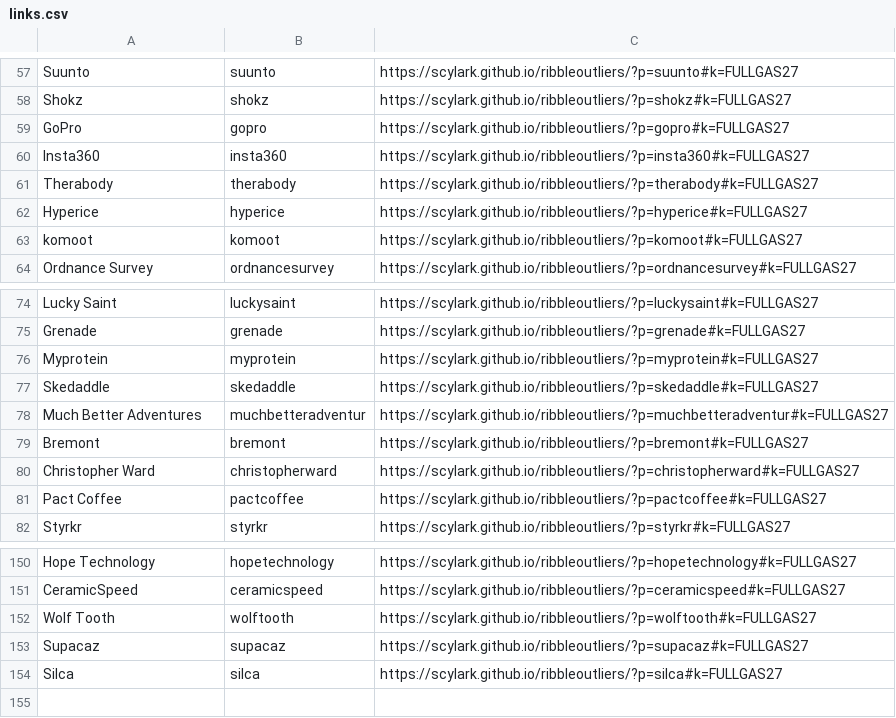
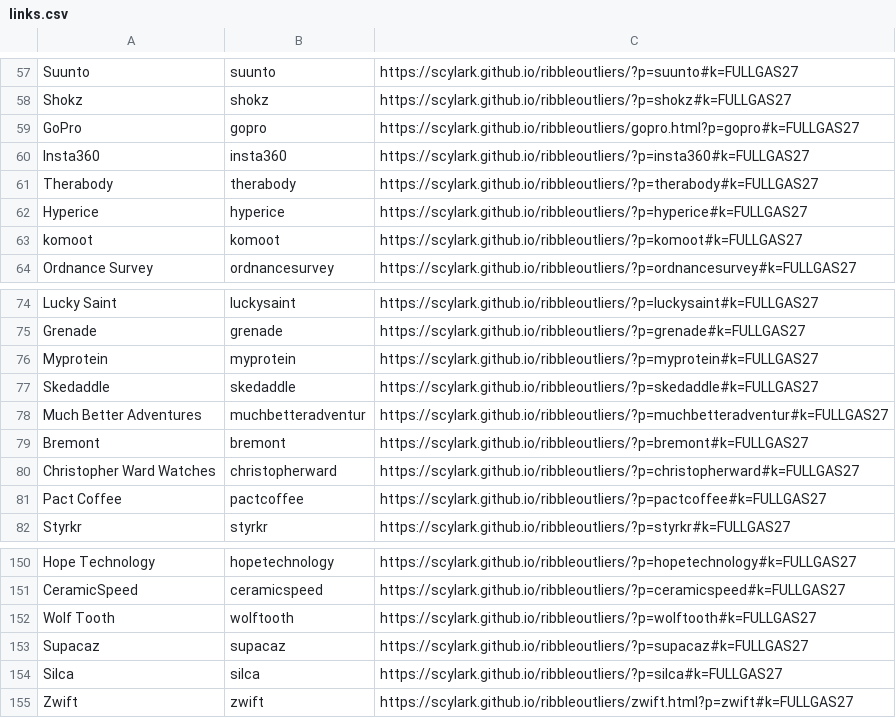
Before and after one commit to Scylark/ribbleoutliers, a CSV file: links.csv, drawn as a sheet; only a part is shown, gaps mark what is left out.

Commit message:
Add Zwift co-branded route page

```diff
--- a/links.csv
+++ b/links.csv
@@ -58,3 +58,3 @@ Suunto,suunto,https://scylark.github.io/ribbleoutliers/?p=suunto#k=FULLGAS27
 Shokz,shokz,https://scylark.github.io/ribbleoutliers/?p=shokz#k=FULLGAS27
-GoPro,gopro,https://scylark.github.io/ribbleoutliers/?p=gopro#k=FULLGAS27
+GoPro,gopro,https://scylark.github.io/ribbleoutliers/gopro.html?p=gopro#k=FULLGAS27
 Insta360,insta360,https://scylark.github.io/ribbleoutliers/?p=insta360#k=FULLGAS27
@@ -79,3 +79,3 @@ Much Better Adventures,muchbetteradventur,https://scylark.github.io/ribbleoutlie
 Bremont,bremont,https://scylark.github.io/ribbleoutliers/?p=bremont#k=FULLGAS27
-Christopher Ward,christopherward,https://scylark.github.io/ribbleoutliers/?p=christopherward#k=FULLGAS27
+Christopher Ward Watches,christopherward,https://scylark.github.io/ribbleoutliers/?p=christopherward#k=FULLGAS27
 Pact Coffee,pactcoffee,https://scylark.github.io/ribbleoutliers/?p=pactcoffee#k=FULLGAS27
@@ -154 +154,2 @@ Supacaz,supacaz,https://scylark.github.io/ribbleoutliers/?p=supacaz#k=FULLGAS27
 Silca,silca,https://scylark.github.io/ribbleoutliers/?p=silca#k=FULLGAS27
+Zwift,zwift,https://scylark.github.io/ribbleoutliers/zwift.html?p=zwift#k=FULLGAS27
```
Also changed, not shown: 1 other file.
